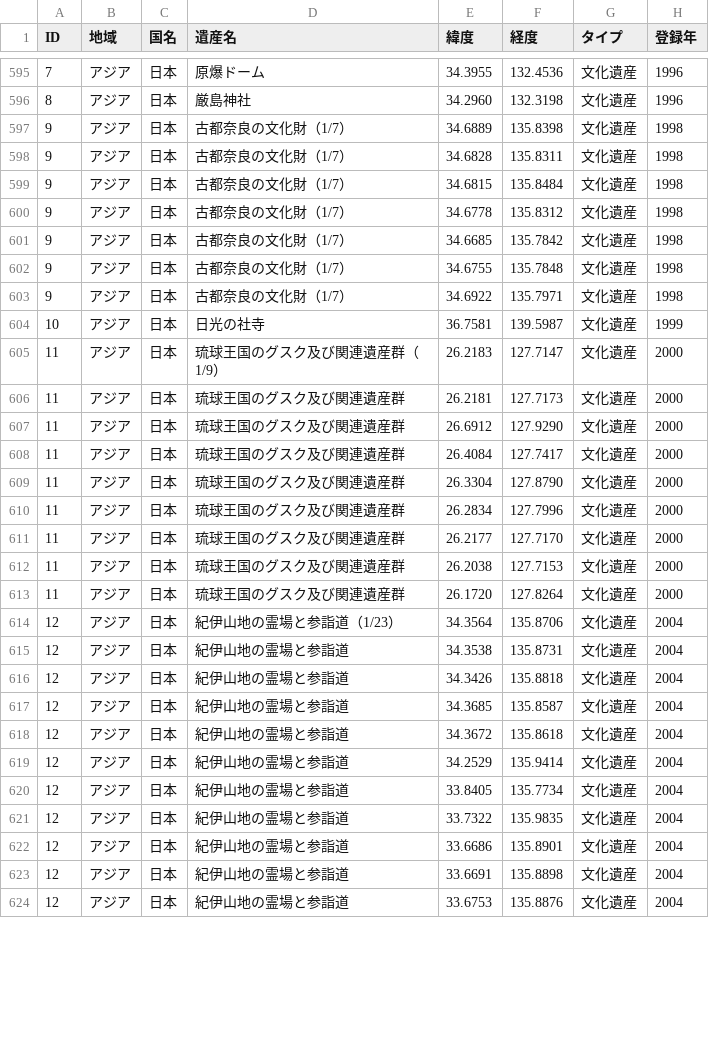
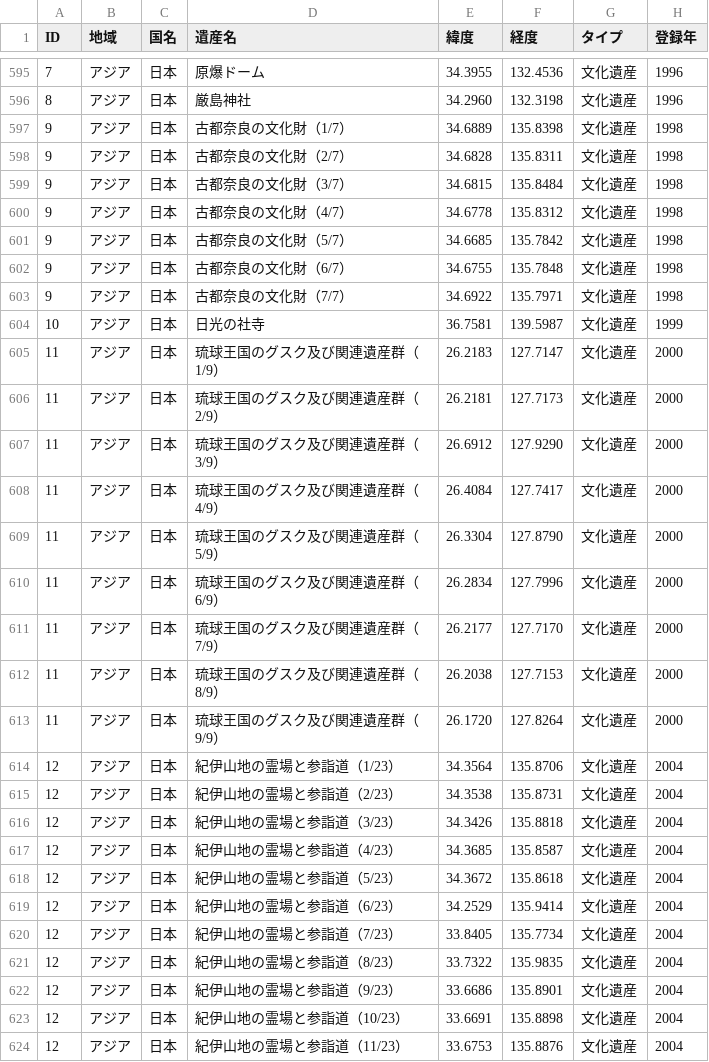
Before and after one commit to hyukis1867/World-Heritage-map, a CSV file: places.csv, drawn as a sheet; only a part is shown, gaps mark what is left out; the diff covers the shown part only; the diff names each change by its address in the sheet, - before the commit and + after, or states it on an @@ line.

Commit message:
Add files via upload

```diff
--- a/places.csv
+++ b/places.csv
-D598 (遺産名): 古都奈良の文化財（1/7）
+D598 (遺産名): 古都奈良の文化財（2/7）
-D599 (遺産名): 古都奈良の文化財（1/7）
+D599 (遺産名): 古都奈良の文化財（3/7）
-D600 (遺産名): 古都奈良の文化財（1/7）
+D600 (遺産名): 古都奈良の文化財（4/7）
-D601 (遺産名): 古都奈良の文化財（1/7）
+D601 (遺産名): 古都奈良の文化財（5/7）
-D602 (遺産名): 古都奈良の文化財（1/7）
+D602 (遺産名): 古都奈良の文化財（6/7）
-D603 (遺産名): 古都奈良の文化財（1/7）
+D603 (遺産名): 古都奈良の文化財（7/7）
-D606 (遺産名): 琉球王国のグスク及び関連遺産群
+D606 (遺産名): 琉球王国のグスク及び関連遺産群（2/9）
-D607 (遺産名): 琉球王国のグスク及び関連遺産群
+D607 (遺産名): 琉球王国のグスク及び関連遺産群（3/9）
-D608 (遺産名): 琉球王国のグスク及び関連遺産群
+D608 (遺産名): 琉球王国のグスク及び関連遺産群（4/9）
-D609 (遺産名): 琉球王国のグスク及び関連遺産群
+D609 (遺産名): 琉球王国のグスク及び関連遺産群（5/9）
-D610 (遺産名): 琉球王国のグスク及び関連遺産群
+D610 (遺産名): 琉球王国のグスク及び関連遺産群（6/9）
-D611 (遺産名): 琉球王国のグスク及び関連遺産群
+D611 (遺産名): 琉球王国のグスク及び関連遺産群（7/9）
-D612 (遺産名): 琉球王国のグスク及び関連遺産群
+D612 (遺産名): 琉球王国のグスク及び関連遺産群（8/9）
-D613 (遺産名): 琉球王国のグスク及び関連遺産群
+D613 (遺産名): 琉球王国のグスク及び関連遺産群（9/9）
-D615 (遺産名): 紀伊山地の霊場と参詣道
+D615 (遺産名): 紀伊山地の霊場と参詣道（2/23）
-D616 (遺産名): 紀伊山地の霊場と参詣道
+D616 (遺産名): 紀伊山地の霊場と参詣道（3/23）
-D617 (遺産名): 紀伊山地の霊場と参詣道
+D617 (遺産名): 紀伊山地の霊場と参詣道（4/23）
-D618 (遺産名): 紀伊山地の霊場と参詣道
+D618 (遺産名): 紀伊山地の霊場と参詣道（5/23）
-D619 (遺産名): 紀伊山地の霊場と参詣道
+D619 (遺産名): 紀伊山地の霊場と参詣道（6/23）
-D620 (遺産名): 紀伊山地の霊場と参詣道
+D620 (遺産名): 紀伊山地の霊場と参詣道（7/23）
-D621 (遺産名): 紀伊山地の霊場と参詣道
+D621 (遺産名): 紀伊山地の霊場と参詣道（8/23）
-D622 (遺産名): 紀伊山地の霊場と参詣道
+D622 (遺産名): 紀伊山地の霊場と参詣道（9/23）
-D623 (遺産名): 紀伊山地の霊場と参詣道
+D623 (遺産名): 紀伊山地の霊場と参詣道（10/23）
-D624 (遺産名): 紀伊山地の霊場と参詣道
+D624 (遺産名): 紀伊山地の霊場と参詣道（11/23）
```
Also changed, not shown: 70 edited cells elsewhere in this file.
